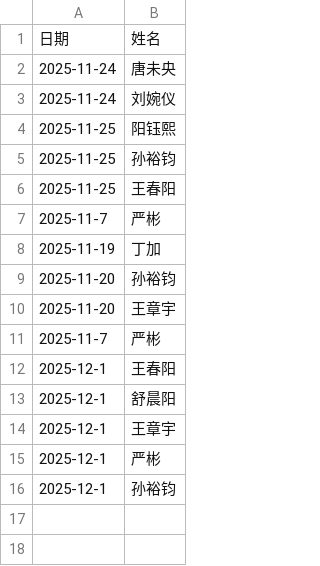
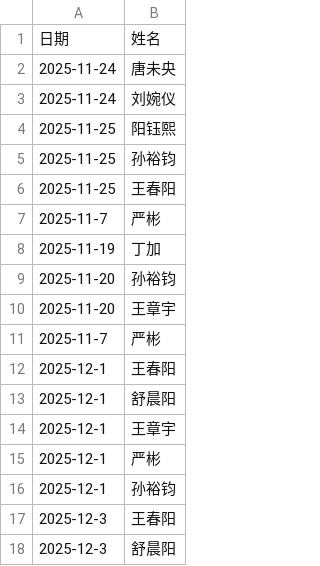
Before and after one commit to WangLabCSU/offline-communications, a CSV file: data/communications.csv, drawn as a sheet; the diff names each change by its address in the sheet, - before the commit and + after, or states it on an @@ line.

Commit message:
Add new communication entries for December 3

```diff
--- a/data/communications.csv
+++ b/data/communications.csv
+row 17: 2025-12-3 | 王春阳
+row 18: 2025-12-3 | 舒晨阳
```
